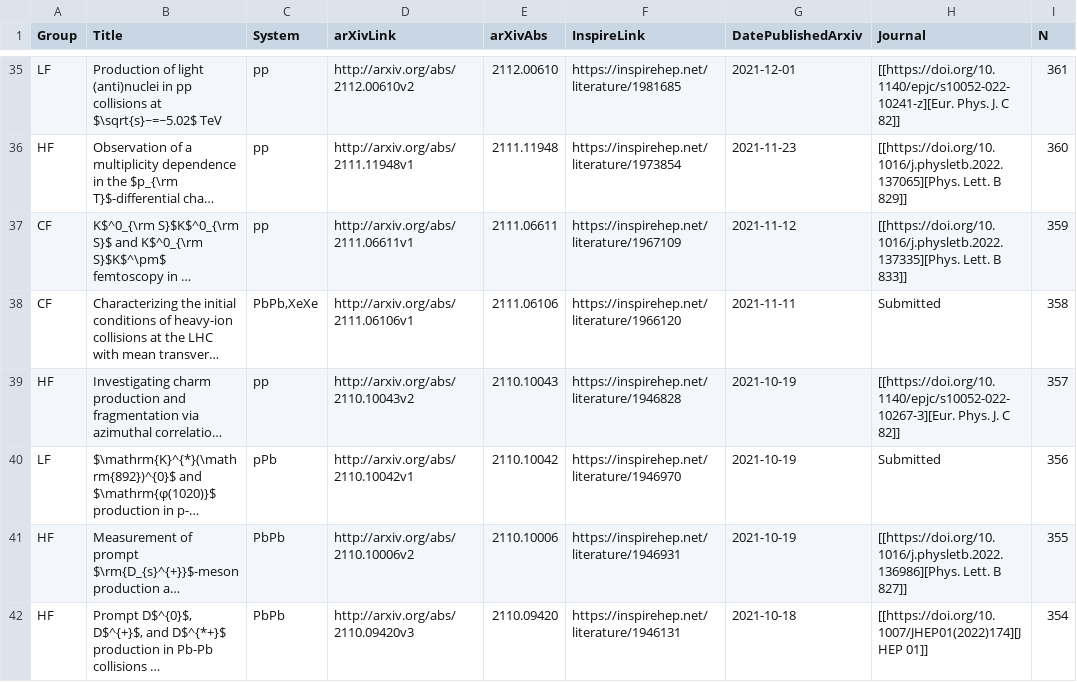
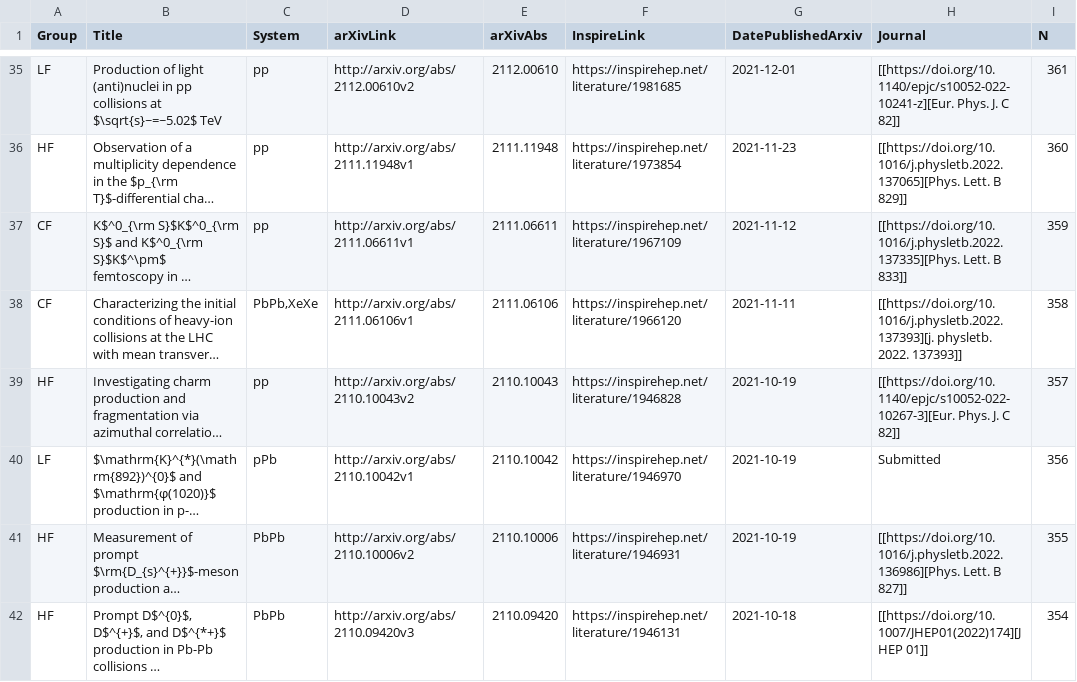
Before and after one commit to matplo/alice_papers, a CSV file: twiki/alice_papers_table.csv, drawn as a sheet; only a part is shown, gaps mark what is left out; long unchanged cells end in …; the diff names each change by its address in the sheet, - before the commit and + after, or states it on an @@ line.

```diff
--- a/twiki/alice_papers_table.csv
+++ b/twiki/alice_papers_table.csv
-H38 (Journal): Submitted
+H38 (Journal): [[https://doi.org/10.1016/j.physletb.2022.137393][j. physletb. 2022. 137393]]
```
Also changed, not shown: 6 other files.
